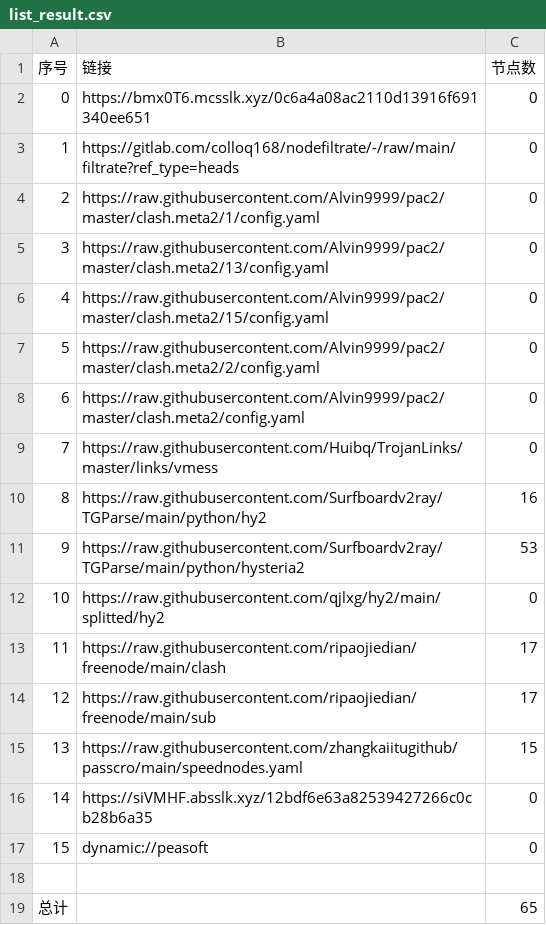
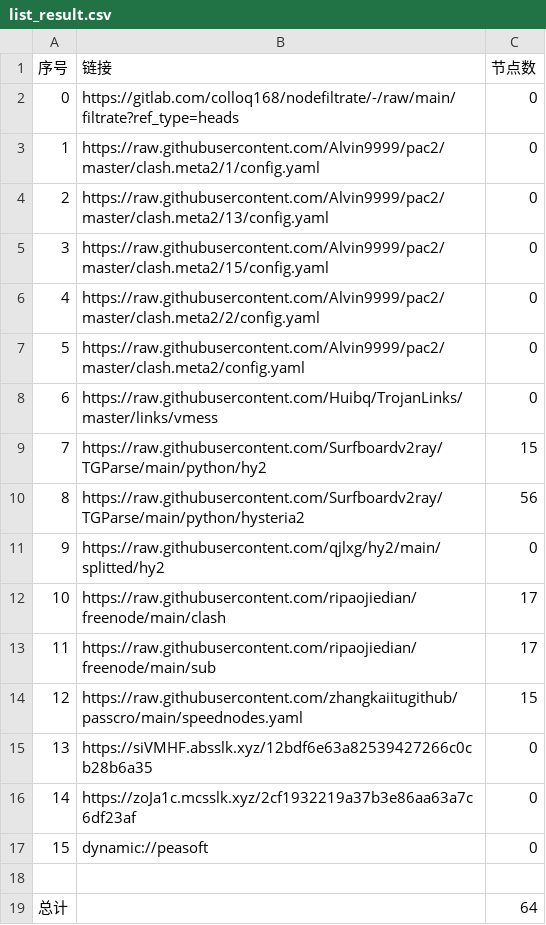
Before and after one commit to wjs-529/AutoMergePublicNodes, a CSV file: list_result.csv, drawn as a sheet; removed rows and columns are numbered as before the commit, all else as after; the diff names each change by its address in the sheet, - before the commit and + after, or states it on an @@ line.

```diff
--- a/list_result.csv
+++ b/list_result.csv
-row 2: 0 | https://bmx0T6.mcsslk.xyz/0c6a4a08ac2110d13916f691340ee651 | 0
@@ column A (序号) renumbered between rows 2 and 15 @@
-C9 (节点数): 16
+C9 (节点数): 15
-C10 (节点数): 53
+C10 (节点数): 56
+row 16: 14 | https://zoJa1c.mcsslk.xyz/2cf1932219a37b3e86aa63a7c6df23af | 0
-C19 (节点数): 65
+C19 (节点数): 64
```
Also changed, not shown: 22 other files.
